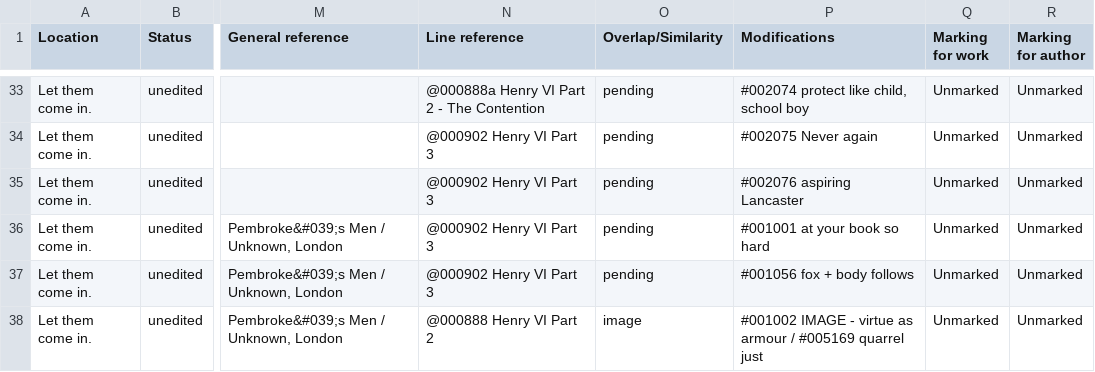
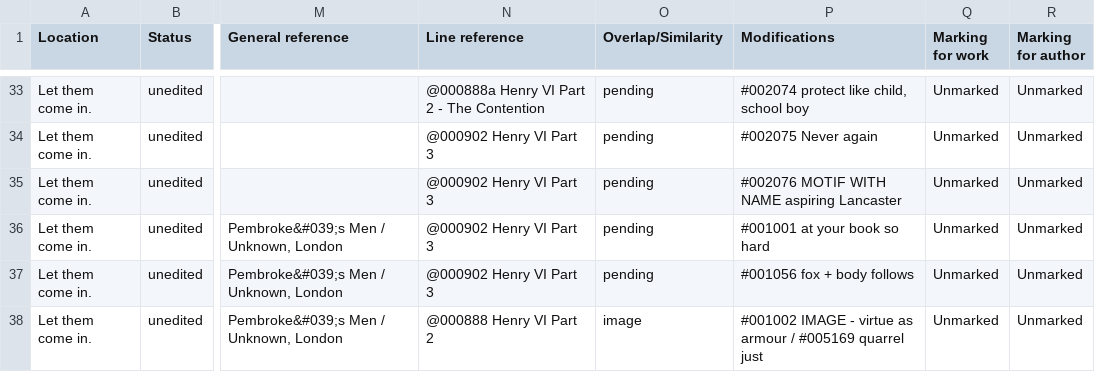
Before and after one commit to dhlab-basel/0826-wordweb-scripts, a CSV file: hyperhamlet-export/let-them-come.csv, drawn as a sheet; only a part is shown, gaps mark what is left out; the diff covers the shown part only; the diff names each change by its address in the sheet, - before the commit and + after, or states it on an @@ line.

```diff
--- a/hyperhamlet-export/let-them-come.csv
+++ b/hyperhamlet-export/let-them-come.csv
-P35 (Modifications): #002076 aspiring Lancaster
+P35 (Modifications): #002076 MOTIF WITH NAME aspiring Lancaster
```
Also changed, not shown: 1 removed row and 32 edited cells elsewhere in this file, 2 other files.
